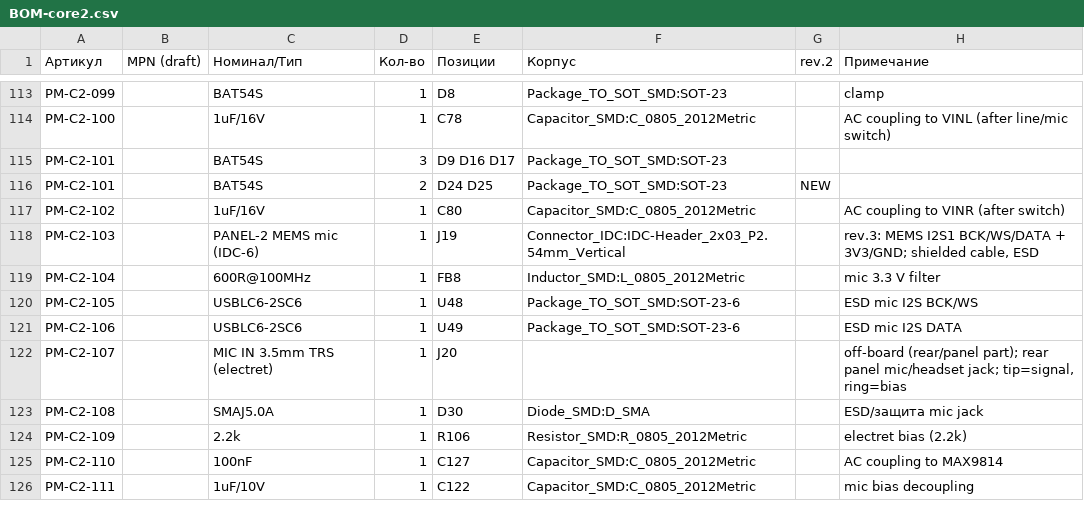
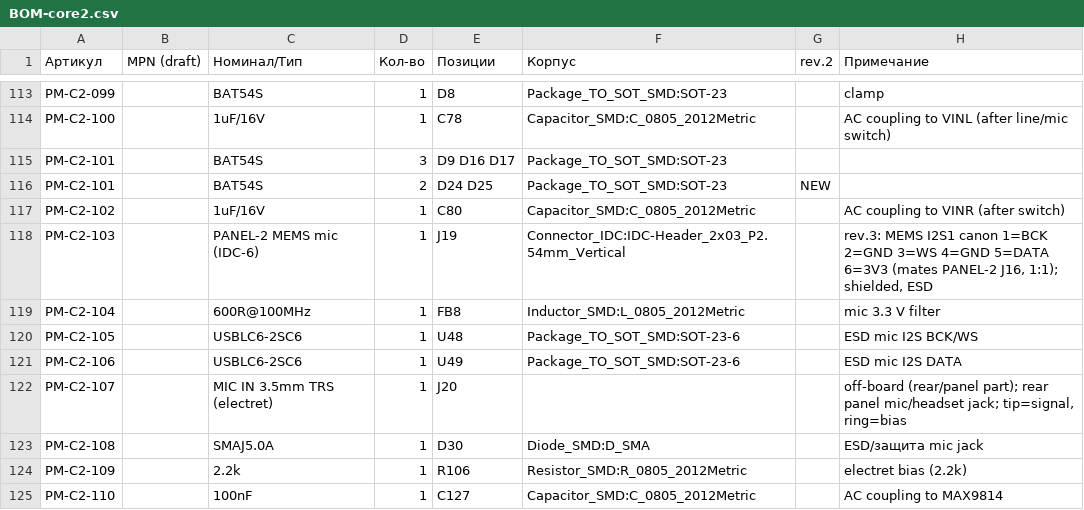
Before and after one commit to martiyanov/bukifon, a CSV file: hardware/core2/BOM-core2.csv, drawn as a sheet; only a part is shown, gaps mark what is left out; the shorter side is filled out with more unchanged rows.

Commit message:
release: v0.23.1 — J19 CORE-2 по канону J16 (1 BCK/2 GND/3 WS/4 GND/5 DATA/6 3V3), ERC 0/0, чек-лист шлейфа; PANEL-2 координаты порта согласованы с механикой

```diff
--- a/hardware/core2/BOM-core2.csv
+++ b/hardware/core2/BOM-core2.csv
@@ -117,3 +117,3 @@ PM-C2-101;;BAT54S;2;D24 D25;Package_TO_SOT_SMD:SOT-23;NEW;
 PM-C2-102;;1uF/16V;1;C80;Capacitor_SMD:C_0805_2012Metric;;AC coupling to VINR (after switch)
-PM-C2-103;;PANEL-2 MEMS mic (IDC-6);1;J19;Connector_IDC:IDC-Header_2x03_P2.54mm_Vertical;;"rev.3: MEMS I2S1 BCK/WS/DATA + 3V3/GND; shielded cable, ESD"
+PM-C2-103;;PANEL-2 MEMS mic (IDC-6);1;J19;Connector_IDC:IDC-Header_2x03_P2.54mm_Vertical;;"rev.3: MEMS I2S1 canon 1=BCK 2=GND 3=WS 4=GND 5=DATA 6=3V3 (mates PANEL-2 J16, 1:1); shielded, ESD"
 PM-C2-104;;600R@100MHz;1;FB8;Inductor_SMD:L_0805_2012Metric;;mic 3.3 V filter
```
Also changed, not shown: hardware/core2/pinmap.csv, 26 other files.
